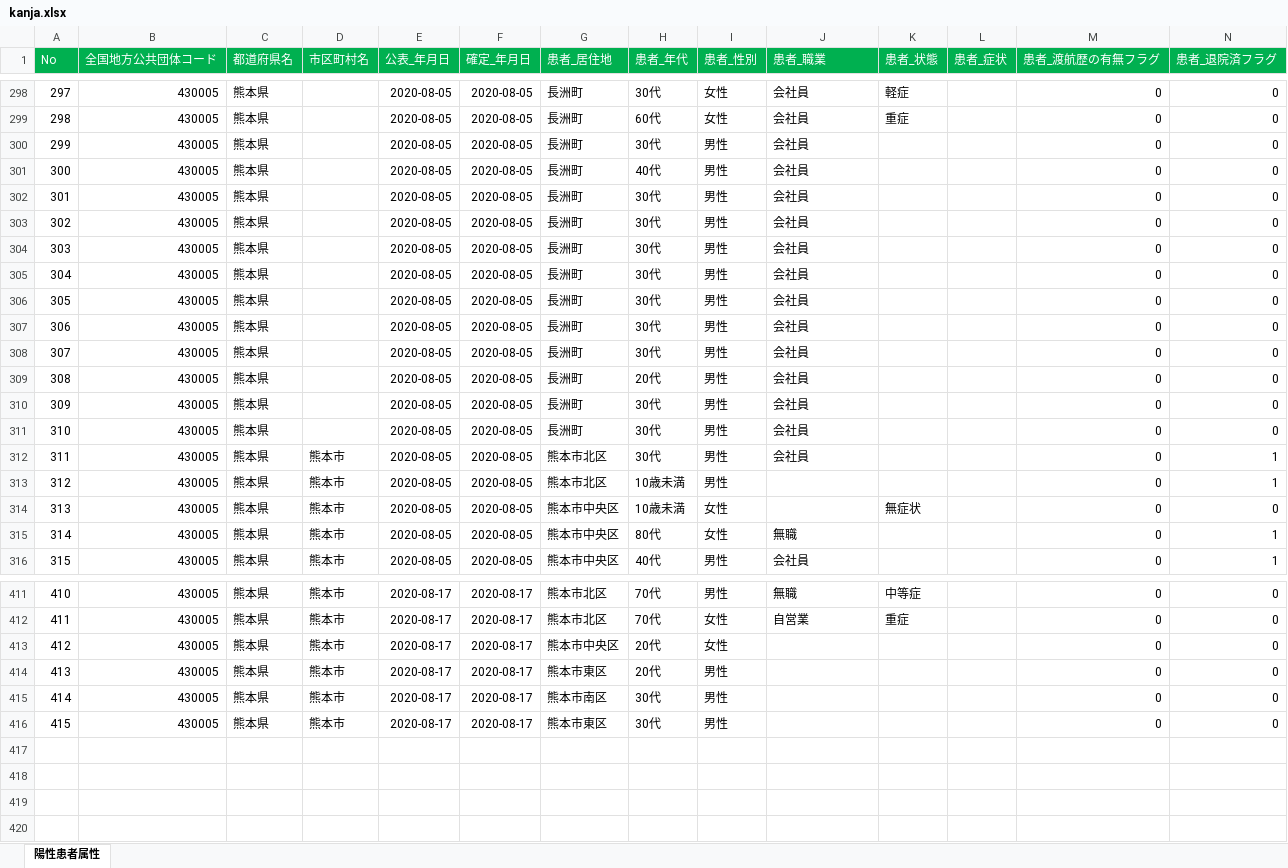
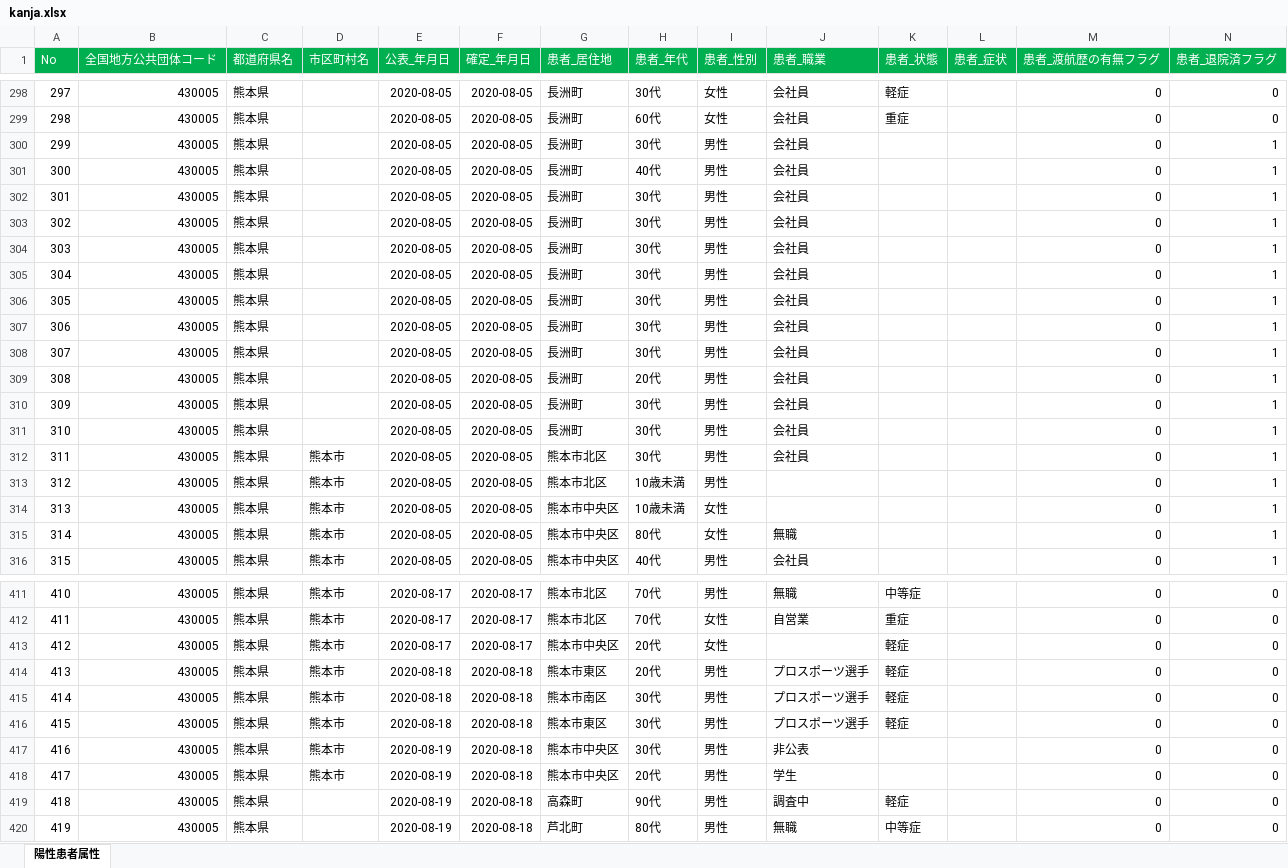
Before and after one commit to makoragi/kumamoto-covid19, an Excel workbook: kanja.xlsx, sheet 陽性患者属性, drawn as a sheet; only a part is shown, gaps mark what is left out; values as stored, in another font and other column widths than the file's, no borders; addresses are those after the commit; rows hold the shown columns only; the diff covers the shown part only; the diff names each change by its address in the sheet, - before the commit and + after, or states it on an @@ line.

```diff
--- a/kanja.xlsx (sheet 陽性患者属性)
+++ b/kanja.xlsx (sheet 陽性患者属性)
-N300:N311 (患者_退院済フラグ): 0
+N300:N311 (患者_退院済フラグ): 1
-K314 (患者_状態): 無症状
+K314 (患者_状態): (empty)
-N314 (患者_退院済フラグ): 0
+N314 (患者_退院済フラグ): 1
-K413:K415 (患者_状態): (empty)
+K413:K415 (患者_状態): 軽症
-E414:E415 (公表_年月日): 2020-08-17
+E414:E415 (公表_年月日): 2020-08-18
-F414:F415 (確定_年月日): 2020-08-17
+F414:F415 (確定_年月日): 2020-08-18
-J414:J415 (患者_職業): (empty)
+J414:J415 (患者_職業): プロスポーツ選手
+row 416: 415 | 430005 | 熊本県 | 熊本市 | 2020-08-18 | 2020-08-18 | 熊本市東区 | 30代 | 男性 | プロスポーツ選手 | 軽症 |  | 0 | 0
@@ column A (No) renumbered in row 417 @@
-E417 (公表_年月日): 2020-08-17
+E417 (公表_年月日): 2020-08-19
-F417 (確定_年月日): 2020-08-17
+F417 (確定_年月日): 2020-08-18
-G417 (患者_居住地): 熊本市東区
+G417 (患者_居住地): 熊本市中央区
-J417 (患者_職業): (empty)
+J417 (患者_職業): 非公表
+row 418: 417 | 430005 | 熊本県 | 熊本市 | 2020-08-19 | 2020-08-18 | 熊本市中央区 | 20代 | 男性 | 学生 |  |  | 0 | 0
+row 419: 418 | 430005 | 熊本県 |  | 2020-08-19 | 2020-08-18 | 高森町 | 90代 | 男性 | 調査中 | 軽症 |  | 0 | 0
+row 420: 419 | 430005 | 熊本県 |  | 2020-08-19 | 2020-08-18 | 芦北町 | 80代 | 男性 | 無職 | 中等症 |  | 0 | 0
```
Also changed, not shown: 73 edited cells elsewhere in this sheet, kensa.xlsx, soudan.xlsx, 1 other file.
